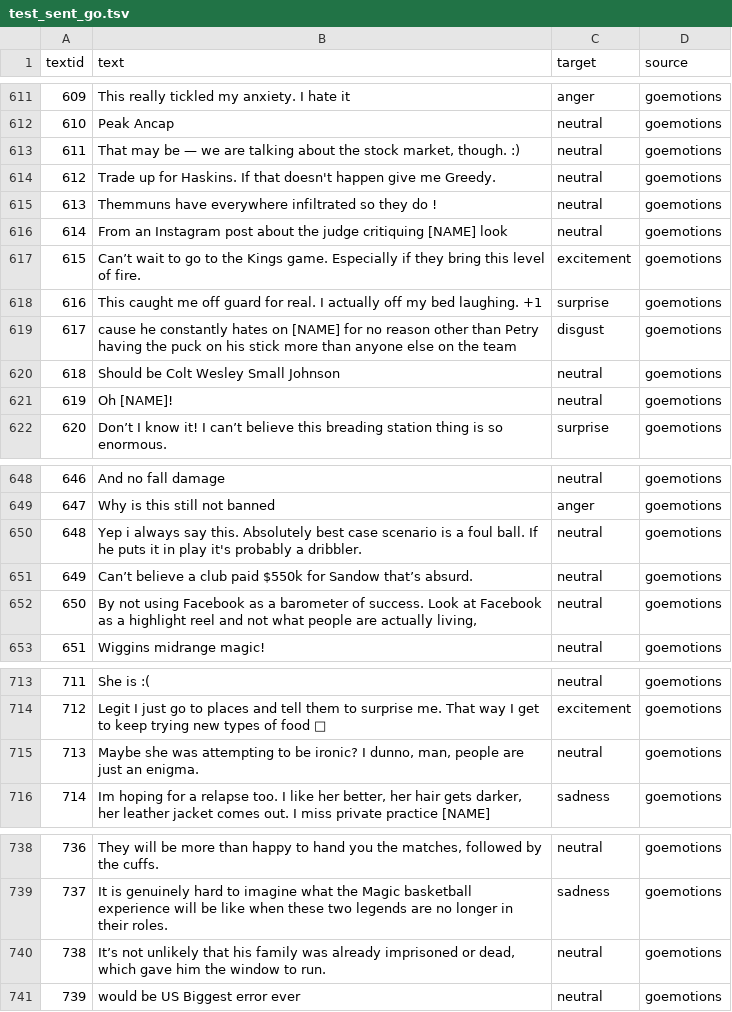
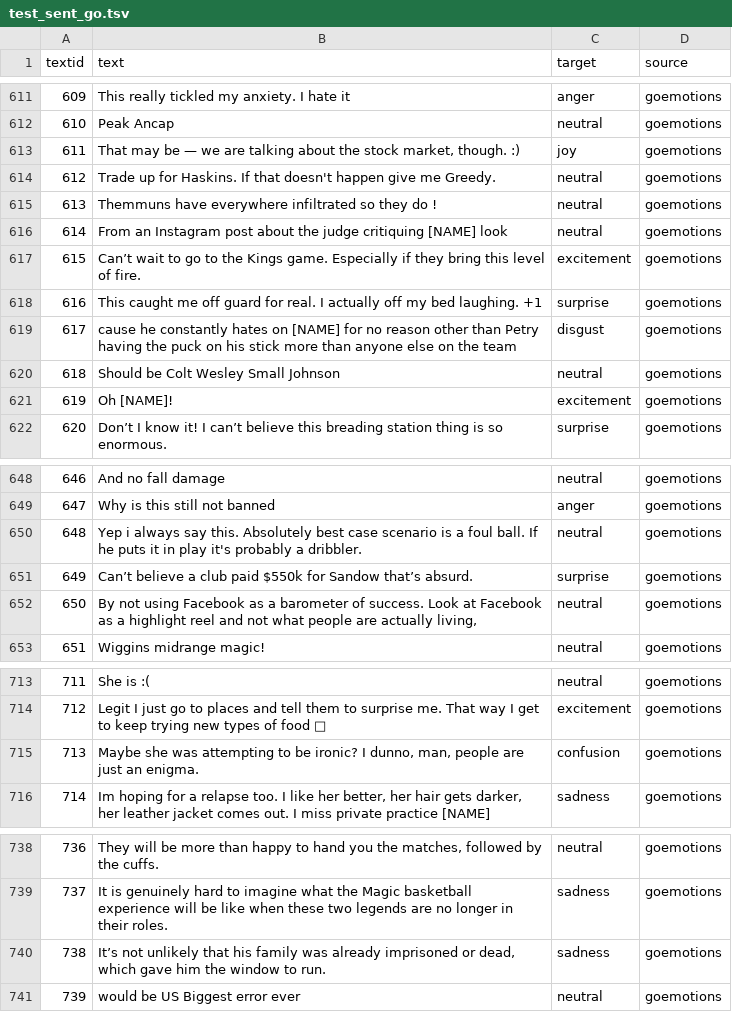
Before and after one commit to decoder3064/Syntropy-, a TSV file: data/go_emotions_deduplicated/test_sent_go.tsv, drawn as a sheet; only a part is shown, gaps mark what is left out; the diff covers the shown part only.

```diff
--- a/data/go_emotions_deduplicated/test_sent_go.tsv
+++ b/data/go_emotions_deduplicated/test_sent_go.tsv
@@ -612,3 +612,3 @@ textid	text	target	source
 610	Peak Ancap	neutral	goemotions
-611	That may be — we are talking about the stock market, though. :)	neutral	goemotions
+611	That may be — we are talking about the stock market, though. :)	joy	goemotions
 612	Trade up for Haskins. If that doesn't happen give me Greedy.	neutral	goemotions
@@ -620,3 +620,3 @@ textid	text	target	source
 618	Should be Colt Wesley Small Johnson	neutral	goemotions
-619	Oh [NAME]!	neutral	goemotions
+619	Oh [NAME]!	excitement	goemotions
 620	Don’t I know it! I can’t believe this breading station thing is so enormous.	surprise	goemotions
@@ -650,3 +650,3 @@ textid	text	target	source
 648	Yep i always say this. Absolutely best case scenario is a foul ball. If he puts it in play it's probably a dribbler.	neutral	goemotions
-649	Can’t believe a club paid $550k for Sandow that’s absurd.	neutral	goemotions
+649	Can’t believe a club paid $550k for Sandow that’s absurd.	surprise	goemotions
 650	By not using Facebook as a barometer of success. Look at Facebook as a highlight reel and not what people are actually living,	neutral	goemotions
@@ -714,3 +714,3 @@ textid	text	target	source
 712	Legit I just go to places and tell them to surprise me. That way I get to keep trying new types of food 🥘	excitement	goemotions
-713	Maybe she was attempting to be ironic? I dunno, man, people are just an enigma.	neutral	goemotions
+713	Maybe she was attempting to be ironic? I dunno, man, people are just an enigma.	confusion	goemotions
 714	Im hoping for a relapse too. I like her better, her hair gets darker, her leather jacket comes out. I miss private practice [NAME]	sadness	goemotions
@@ -739,3 +739,3 @@ textid	text	target	source
 737	It is genuinely hard to imagine what the Magic basketball experience will be like when these two legends are no longer in their roles.	sadness	goemotions
-738	It’s not unlikely that his family was already imprisoned or dead, which gave him the window to run. 	neutral	goemotions
+738	It’s not unlikely that his family was already imprisoned or dead, which gave him the window to run. 	sadness	goemotions
 739	would be US Biggest error ever	neutral	goemotions
```
Also changed, not shown: 45 edited cells elsewhere in this file, data/go_emotions_deduplicated/validate_sent_go.tsv, 5 other files.
